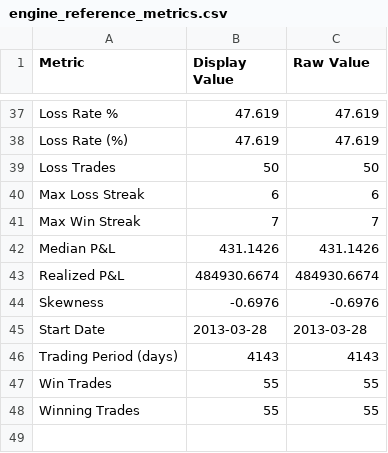
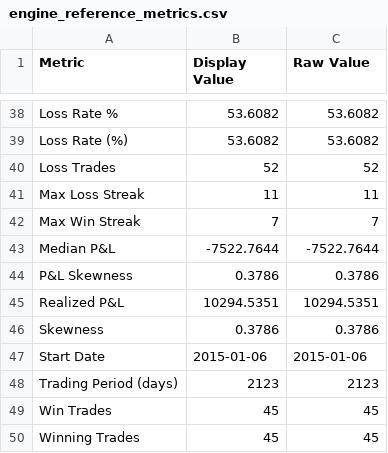
Before and after one commit to sanskar0911/infintiypool, a CSV file: TE_backteting_equtiy-main/results/engine_reference_metrics.csv, drawn as a sheet; only a part is shown, gaps mark what is left out; the diff covers the shown part only.

```diff
--- a/TE_backteting_equtiy-main/results/engine_reference_metrics.csv
+++ b/TE_backteting_equtiy-main/results/engine_reference_metrics.csv
@@ -37,12 +38,13 @@ Metric,Display Value,Raw Value
-"Loss Rate %","47.619","47.619"
-"Loss Rate (%)","47.619","47.619"
-"Loss Trades","50","50"
-"Max Loss Streak","6","6"
+"Loss Rate %","53.6082","53.6082"
+"Loss Rate (%)","53.6082","53.6082"
+"Loss Trades","52","52"
+"Max Loss Streak","11","11"
 "Max Win Streak","7","7"
-"Median P&L","431.1426","431.1426"
-"Realized P&L","484930.6674","484930.6674"
-"Skewness","-0.6976","-0.6976"
-"Start Date","2013-03-28","2013-03-28"
-"Trading Period (days)","4143","4143"
-"Win Trades","55","55"
-"Winning Trades","55","55"
+"Median P&L","-7522.7644","-7522.7644"
+"P&L Skewness","0.3786","0.3786"
+"Realized P&L","10294.5351","10294.5351"
+"Skewness","0.3786","0.3786"
+"Start Date","2015-01-06","2015-01-06"
+"Trading Period (days)","2123","2123"
+"Win Trades","45","45"
+"Winning Trades","45","45"
```
Also changed, not shown: 1 added row and 66 edited cells elsewhere in this file, TE_backteting_equtiy-main/src/validation_signal/engine_reference_metrics.csv, TE_backteting_equtiy-main/src/validation_signal/output/monthly_returns.csv, 36 other files.
